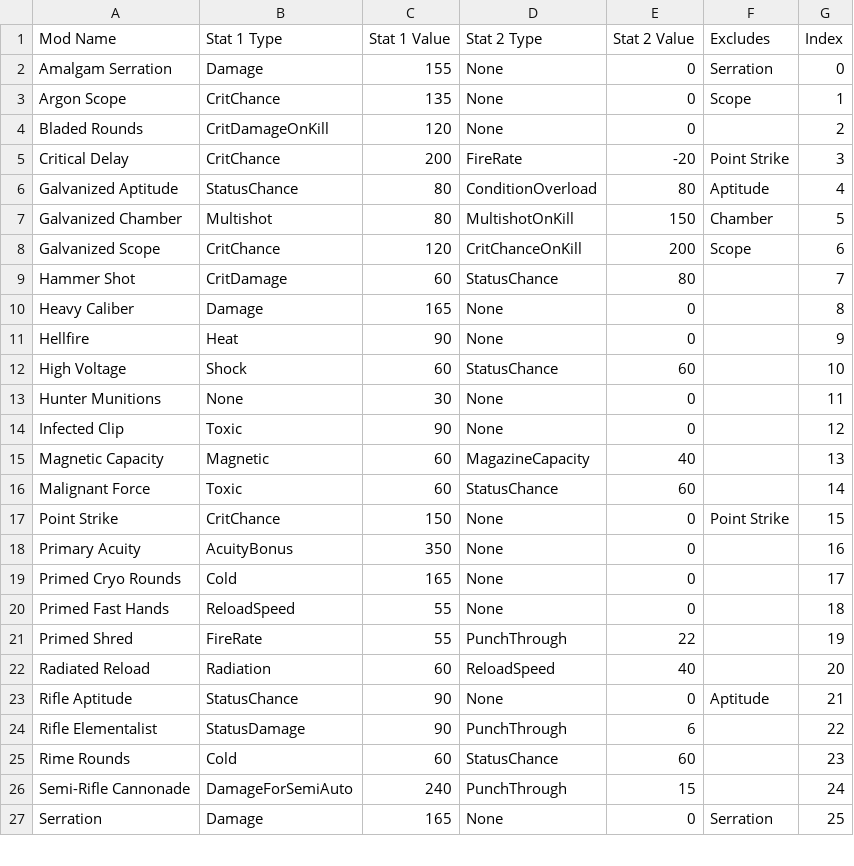
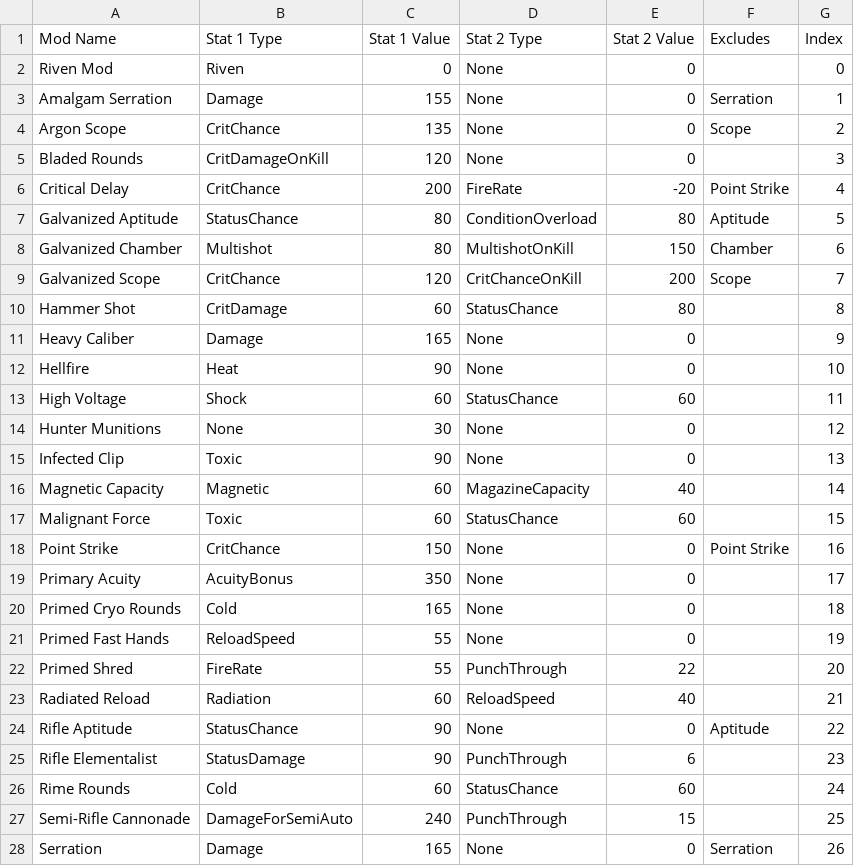
Before and after one commit to ReallyMadHermit/wf_optimizer, a CSV file: rifle_mods.csv, drawn as a sheet; only a part is shown; the diff covers the shown part only.

Commit message:
updated mod index placement, moving riven mod to index 0 for convenience

```diff
--- a/rifle_mods.csv
+++ b/rifle_mods.csv
@@ -1,27 +1,28 @@
 Mod Name,Stat 1 Type,Stat 1 Value,Stat 2 Type,Stat 2 Value,Excludes,Index
-Amalgam Serration,Damage,155,None,0,Serration,0
-Argon Scope,CritChance,135,None,0,Scope,1
-Bladed Rounds,CritDamageOnKill,120,None,0,,2
-Critical Delay,CritChance,200,FireRate,-20,Point Strike,3
-Galvanized Aptitude,StatusChance,80,ConditionOverload,80,Aptitude,4
-Galvanized Chamber,Multishot,80,MultishotOnKill,150,Chamber,5
-Galvanized Scope,CritChance,120,CritChanceOnKill,200,Scope,6
-Hammer Shot,CritDamage,60,StatusChance,80,,7
-Heavy Caliber,Damage,165,None,0,,8
-Hellfire,Heat,90,None,0,,9
-High Voltage,Shock,60,StatusChance,60,,10
-Hunter Munitions,None,30,None,0,,11
-Infected Clip,Toxic,90,None,0,,12
-Magnetic Capacity,Magnetic,60,MagazineCapacity,40,,13
-Malignant Force,Toxic,60,StatusChance,60,,14
-Point Strike,CritChance,150,None,0,Point Strike,15
-Primary Acuity,AcuityBonus,350,None,0,,16
-Primed Cryo Rounds,Cold,165,None,0,,17
-Primed Fast Hands,ReloadSpeed,55,None,0,,18
-Primed Shred,FireRate,55,PunchThrough,22,,19
-Radiated Reload,Radiation,60,ReloadSpeed,40,,20
-Rifle Aptitude,StatusChance,90,None,0,Aptitude,21
-Rifle Elementalist,StatusDamage,90,PunchThrough,6,,22
-Rime Rounds,Cold,60,StatusChance,60,,23
-Semi-Rifle Cannonade,DamageForSemiAuto,240,PunchThrough,15,,24
-Serration,Damage,165,None,0,Serration,25
+Riven Mod,Riven,0,None,0,,0
+Amalgam Serration,Damage,155,None,0,Serration,1
+Argon Scope,CritChance,135,None,0,Scope,2
+Bladed Rounds,CritDamageOnKill,120,None,0,,3
+Critical Delay,CritChance,200,FireRate,-20,Point Strike,4
+Galvanized Aptitude,StatusChance,80,ConditionOverload,80,Aptitude,5
+Galvanized Chamber,Multishot,80,MultishotOnKill,150,Chamber,6
+Galvanized Scope,CritChance,120,CritChanceOnKill,200,Scope,7
+Hammer Shot,CritDamage,60,StatusChance,80,,8
+Heavy Caliber,Damage,165,None,0,,9
+Hellfire,Heat,90,None,0,,10
+High Voltage,Shock,60,StatusChance,60,,11
+Hunter Munitions,None,30,None,0,,12
+Infected Clip,Toxic,90,None,0,,13
+Magnetic Capacity,Magnetic,60,MagazineCapacity,40,,14
+Malignant Force,Toxic,60,StatusChance,60,,15
+Point Strike,CritChance,150,None,0,Point Strike,16
+Primary Acuity,AcuityBonus,350,None,0,,17
+Primed Cryo Rounds,Cold,165,None,0,,18
+Primed Fast Hands,ReloadSpeed,55,None,0,,19
+Primed Shred,FireRate,55,PunchThrough,22,,20
+Radiated Reload,Radiation,60,ReloadSpeed,40,,21
+Rifle Aptitude,StatusChance,90,None,0,Aptitude,22
+Rifle Elementalist,StatusDamage,90,PunchThrough,6,,23
+Rime Rounds,Cold,60,StatusChance,60,,24
+Semi-Rifle Cannonade,DamageForSemiAuto,240,PunchThrough,15,,25
+Serration,Damage,165,None,0,Serration,26
```
Also changed, not shown: 1 removed row and 8 edited cells elsewhere in this file, 1 other file.
